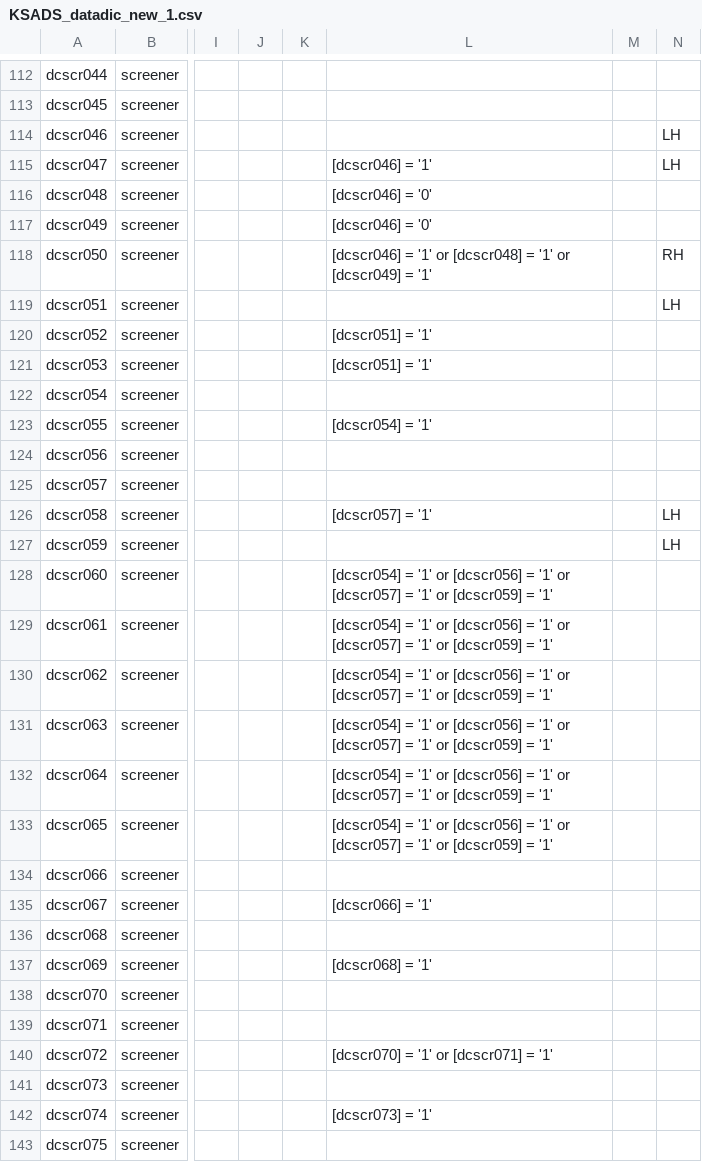
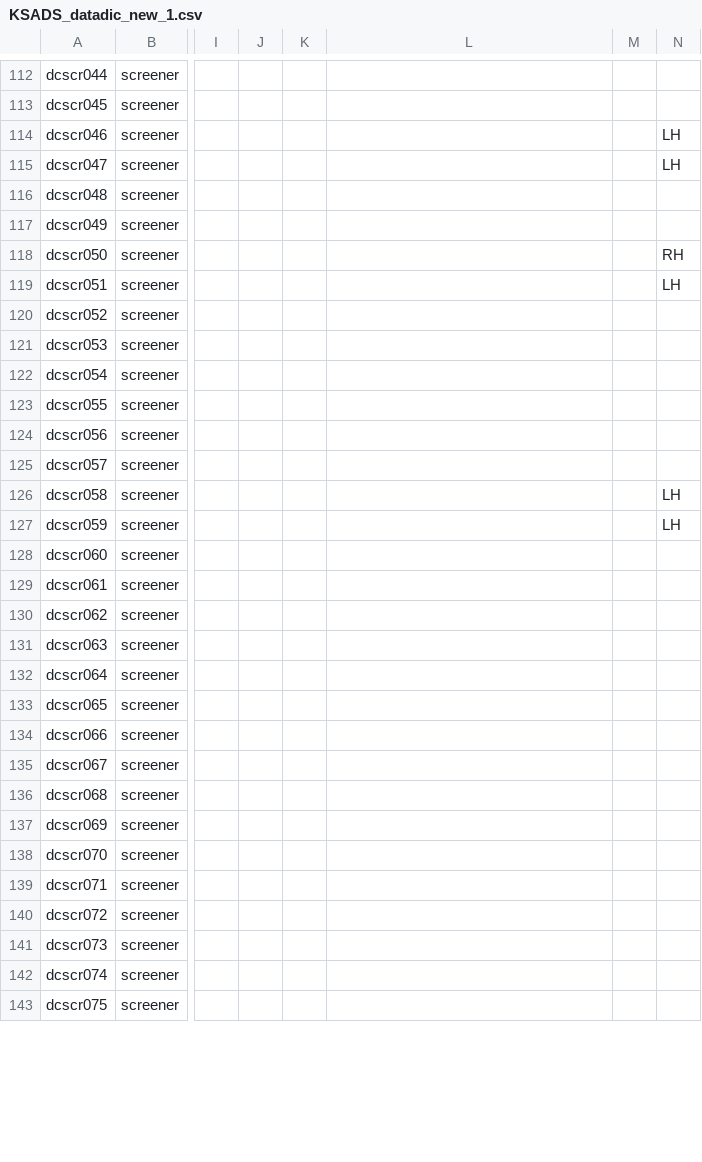
Before and after one commit to shnizzedy/KSADS-Mindlogger-Test, a CSV file: KSADS_datadic_new_1.csv, drawn as a sheet; only a part is shown, gaps mark what is left out; the diff covers the shown part only; the diff names each change by its address in the sheet, - before the commit and + after, or states it on an @@ line.

```diff
--- a/KSADS_datadic_new_1.csv
+++ b/KSADS_datadic_new_1.csv
-L115: [dcscr046] = '1'
+L115: (empty)
-L116:L117: [dcscr046] = '0'
+L116:L117: (empty)
-L118: [dcscr046] = '1' or [dcscr048] = '1' or [dcscr049] = '1'
+L118: (empty)
-L120:L121: [dcscr051] = '1'
+L120:L121: (empty)
-L123: [dcscr054] = '1'
+L123: (empty)
-L126: [dcscr057] = '1'
+L126: (empty)
-L128:L133: [dcscr054] = '1' or [dcscr056] = '1' or [dcscr057] = '1' or [dcscr059] = '1'
+L128:L133: (empty)
-L135: [dcscr066] = '1'
+L135: (empty)
-L137: [dcscr068] = '1'
+L137: (empty)
-L140: [dcscr070] = '1' or [dcscr071] = '1'
+L140: (empty)
-L142: [dcscr073] = '1'
+L142: (empty)
```
Also changed, not shown: 54 edited cells elsewhere in this file, 1 other file.
